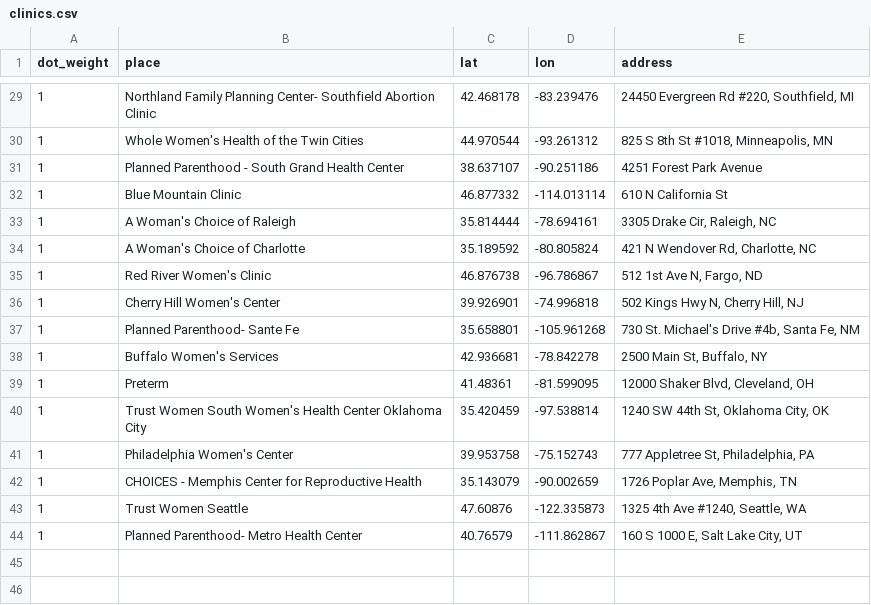
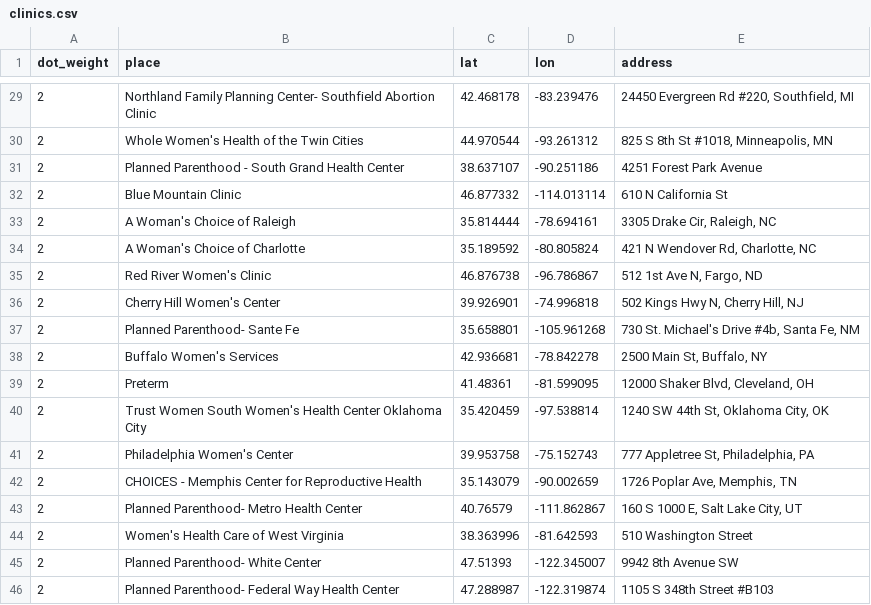
Before and after one commit to djmac7/sana-map, a CSV file: clinics.csv, drawn as a sheet; only a part is shown, gaps mark what is left out; the diff covers the shown part only.

```diff
--- a/clinics.csv
+++ b/clinics.csv
@@ -29,16 +29,18 @@ dot_weight,place,lat,lon,address
-1,Northland Family Planning Center- Southfield Abortion Clinic,42.468178,-83.239476,"24450 Evergreen Rd #220, Southfield, MI"
-1,Whole Women's Health of the Twin Cities,44.970544,-93.261312,"825 S 8th St #1018, Minneapolis, MN"
-1,Planned Parenthood - South Grand Health Center,38.637107,-90.251186,"4251 Forest Park Avenue"
-1,Blue Mountain Clinic,46.877332,-114.013114,"610 N California St"
-1,A Woman's Choice of Raleigh,35.814444,-78.694161,"3305 Drake Cir, Raleigh, NC"
-1,A Woman's Choice of Charlotte,35.189592,-80.805824,"421 N Wendover Rd, Charlotte, NC"
-1,Red River Women's Clinic,46.876738,-96.786867,"512 1st Ave N, Fargo, ND"
-1,Cherry Hill Women's Center,39.926901,-74.996818,"502 Kings Hwy N, Cherry Hill, NJ"
-1,Planned Parenthood- Sante Fe,35.658801,-105.961268,"730 St. Michael's Drive #4b, Santa Fe, NM"
-1,Buffalo Women's Services,42.936681,-78.842278,"2500 Main St, Buffalo, NY"
-1,Preterm,41.48361,-81.599095,"12000 Shaker Blvd, Cleveland, OH"
-1,Trust Women South Women's Health Center Oklahoma City,35.420459,-97.538814,"1240 SW 44th St, Oklahoma City, OK"
-1,Philadelphia Women's Center,39.953758,-75.152743,"777 Appletree St, Philadelphia, PA"
-1,CHOICES - Memphis Center for Reproductive Health,35.143079,-90.002659,"1726 Poplar Ave, Memphis, TN"
-1,Trust Women Seattle,47.60876,-122.335873,"1325 4th Ave #1240, Seattle, WA"
-1,Planned Parenthood- Metro Health Center,40.76579,-111.862867,"160 S 1000 E, Salt Lake City, UT"
+2,Northland Family Planning Center- Southfield Abortion Clinic,42.468178,-83.239476,"24450 Evergreen Rd #220, Southfield, MI"
+2,Whole Women's Health of the Twin Cities,44.970544,-93.261312,"825 S 8th St #1018, Minneapolis, MN"
+2,Planned Parenthood - South Grand Health Center,38.637107,-90.251186,4251 Forest Park Avenue
+2,Blue Mountain Clinic,46.877332,-114.013114,610 N California St
+2,A Woman's Choice of Raleigh,35.814444,-78.694161,"3305 Drake Cir, Raleigh, NC"
+2,A Woman's Choice of Charlotte,35.189592,-80.805824,"421 N Wendover Rd, Charlotte, NC"
+2,Red River Women's Clinic,46.876738,-96.786867,"512 1st Ave N, Fargo, ND"
+2,Cherry Hill Women's Center,39.926901,-74.996818,"502 Kings Hwy N, Cherry Hill, NJ"
+2,Planned Parenthood- Sante Fe,35.658801,-105.961268,"730 St. Michael's Drive #4b, Santa Fe, NM"
+2,Buffalo Women's Services,42.936681,-78.842278,"2500 Main St, Buffalo, NY"
+2,Preterm,41.48361,-81.599095,"12000 Shaker Blvd, Cleveland, OH"
+2,Trust Women South Women's Health Center Oklahoma City,35.420459,-97.538814,"1240 SW 44th St, Oklahoma City, OK"
+2,Philadelphia Women's Center,39.953758,-75.152743,"777 Appletree St, Philadelphia, PA"
+2,CHOICES - Memphis Center for Reproductive Health,35.143079,-90.002659,"1726 Poplar Ave, Memphis, TN"
+2,Planned Parenthood- Metro Health Center,40.76579,-111.862867,"160 S 1000 E, Salt Lake City, UT"
+2,Women's Health Care of West Virginia,38.363996,-81.642593,510 Washington Street
+2,Planned Parenthood- White Center,47.51393,-122.345007,9942 8th Avenue SW
+2,Planned Parenthood- Federal Way Health Center,47.288987,-122.319874,1105 S 348th Street #B103
```
Also changed, not shown: 1 added row, 1 removed row and 26 edited cells elsewhere in this file, state-hostility.csv, 1 other file.
